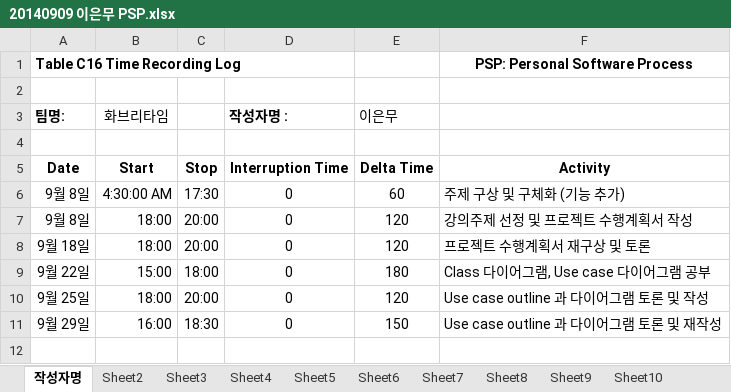
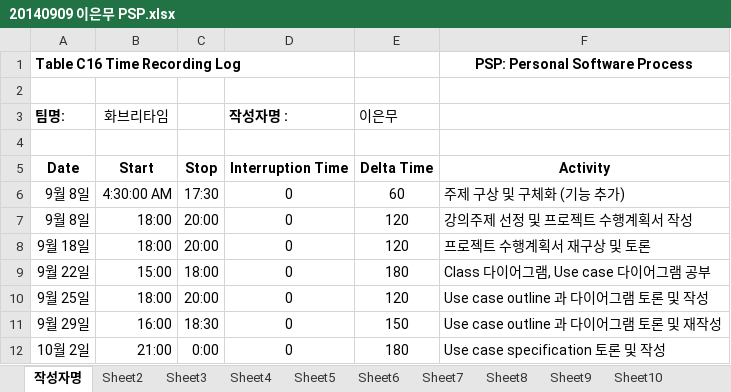
Before and after one commit to jisukim97/ChemicalManagementApplication, an Excel workbook: PSP/20140909 이은무 PSP.xlsx, sheet 작성자명, drawn as a sheet; values as stored, in another font and other column widths than the file's, no borders; the diff names each change by its address in the sheet, - before the commit and + after, or states it on an @@ line.

Commit message:
PSP upload

```diff
--- a/PSP/20140909 이은무 PSP.xlsx (sheet 작성자명)
+++ b/PSP/20140909 이은무 PSP.xlsx (sheet 작성자명)
+row 12: 10월 2일 | 21:00 | 0:00 | 0 | 180 | Use case specification 토론 및 작성
```
